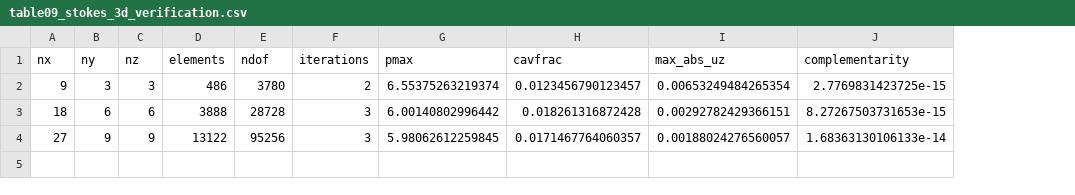
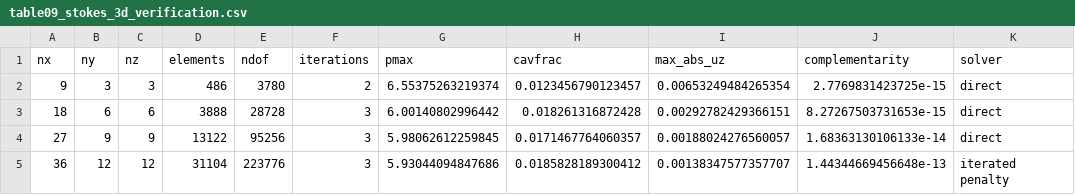
Before and after one commit to mglarson1/cavitation-fem, a CSV file: results/reference/table09_stokes_3d_verification.csv, drawn as a sheet; the diff names each change by its address in the sheet, - before the commit and + after, or states it on an @@ line.

```diff
--- a/results/reference/table09_stokes_3d_verification.csv
+++ b/results/reference/table09_stokes_3d_verification.csv
+column K (solver), rows 2-4: all direct
+row 5: 36 | 12 | 12 | 31104 | 223776 | 3 | 5.93044094847686 | 0.0185828189300412 | 0.00138347577357707 | 1.44344669456648e-13 | iterated penalty
```
Also changed, not shown: results/reference/table08_discretization_comparison.csv, 39 other files.
